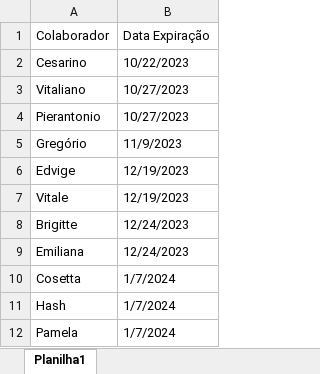
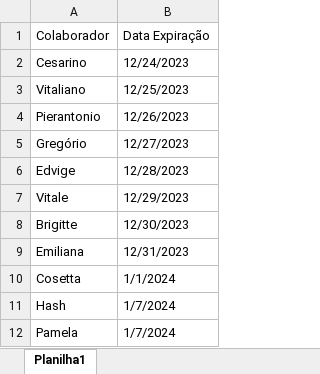
Before and after one commit to LuizSerpeloni/VPN-Email_public, an Excel workbook: Planilha Datas VPN.xlsx, sheet Planilha1, drawn as a sheet; only a part is shown; values as stored, in another font and other column widths than the file's, no borders; the diff names each change by its address in the sheet, - before the commit and + after, or states it on an @@ line.

```diff
--- a/Planilha Datas VPN.xlsx (sheet Planilha1)
+++ b/Planilha Datas VPN.xlsx (sheet Planilha1)
-B2 (Data Expiração): 10/22/2023
+B2 (Data Expiração): 12/24/2023
-B3 (Data Expiração): 10/27/2023
+B3 (Data Expiração): 12/25/2023
-B4 (Data Expiração): 10/27/2023
+B4 (Data Expiração): 12/26/2023
-B5 (Data Expiração): 11/9/2023
+B5 (Data Expiração): 12/27/2023
-B6 (Data Expiração): 12/19/2023
+B6 (Data Expiração): 12/28/2023
-B7 (Data Expiração): 12/19/2023
+B7 (Data Expiração): 12/29/2023
-B8 (Data Expiração): 12/24/2023
+B8 (Data Expiração): 12/30/2023
-B9 (Data Expiração): 12/24/2023
+B9 (Data Expiração): 12/31/2023
-B10 (Data Expiração): 1/7/2024
+B10 (Data Expiração): 1/1/2024
```
Also changed, not shown: 3 other files.
